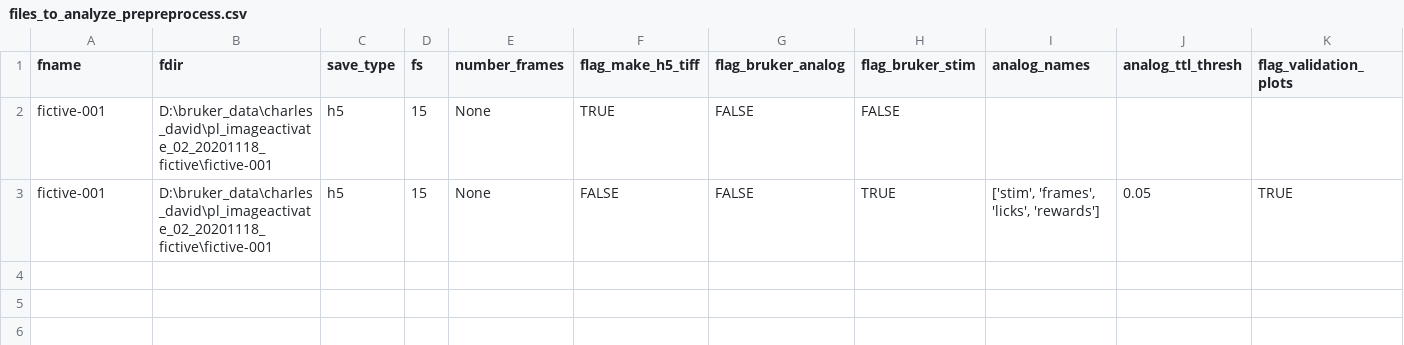
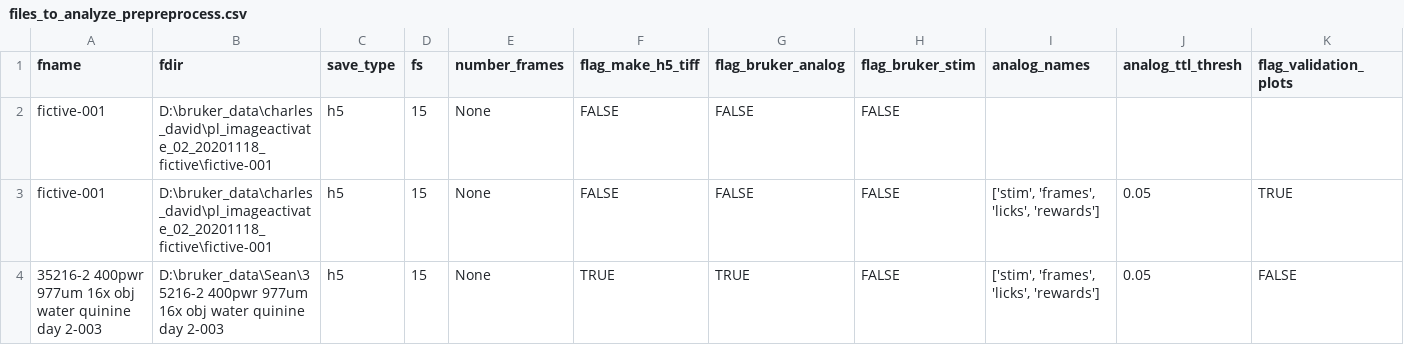
Before and after one commit to zhounapeuw/NAPE_imaging_analysis, a CSV file: napeca/prepreprocess/files_to_analyze_prepreprocess.csv, drawn as a sheet; only a part is shown; rows hold the shown columns only; the diff names each change by its address in the sheet, - before the commit and + after, or states it on an @@ line.

Commit message:
fixed bug in saving tiff stack

```diff
--- a/napeca/prepreprocess/files_to_analyze_prepreprocess.csv
+++ b/napeca/prepreprocess/files_to_analyze_prepreprocess.csv
-F2 (flag_make_h5_tiff): TRUE
+F2 (flag_make_h5_tiff): FALSE
-H3 (flag_bruker_stim): TRUE
+H3 (flag_bruker_stim): FALSE
+row 4: 35216-2 400pwr 977um 16x obj water quinine day 2-003 | D:\bruker_data\Sean\35216-2 400pwr 977um 16x obj water quinine day 2-003 | h5 | 15 | None | TRUE | TRUE | FALSE | ['stim', 'frames', 'licks', 'rewards'] | 0.05 | FALSE
```
Also changed, not shown: 1 other file.
